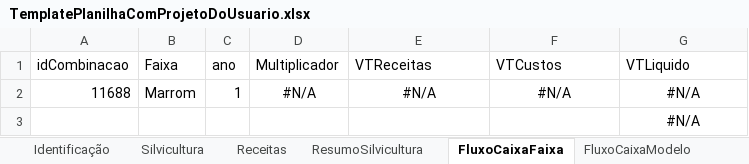
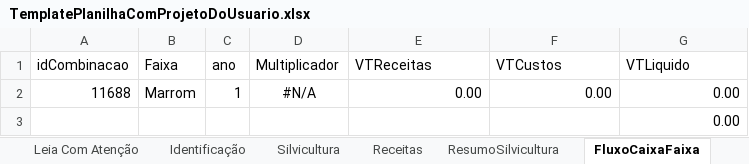
Before and after one commit to miguelGastelumendi/canoa, an Excel workbook: doc/TemplatePlanilhaComProjetoDoUsuario.xlsx, sheet FluxoCaixaFaixa, drawn as a sheet; values as stored, in another font and other column widths than the file's, no borders; table styles not drawn; the diff names each change by its address in the sheet, - before the commit and + after, or states it on an @@ line.

```diff
--- a/doc/TemplatePlanilhaComProjetoDoUsuario.xlsx (sheet FluxoCaixaFaixa)
+++ b/doc/TemplatePlanilhaComProjetoDoUsuario.xlsx (sheet FluxoCaixaFaixa)
-E2 (VTReceitas): #N/A
+E2 (VTReceitas): 0.00
-E2:G2 alignment: center
+E2:G2 alignment: right
-F2 (VTCustos): #N/A
+F2 (VTCustos): 0.00
-G2:G3 (VTLiquido): #N/A
+G2:G3 (VTLiquido): 0.00
-G3 alignment: center
+G3 alignment: right
```
Also changed, not shown: sheet Leia Com Atenção, sheet FluxoCaixaModelo, sheet Distribuição, sheet Dicas de Uso, other sheet tabs, charts or pictures, 2 other files.
